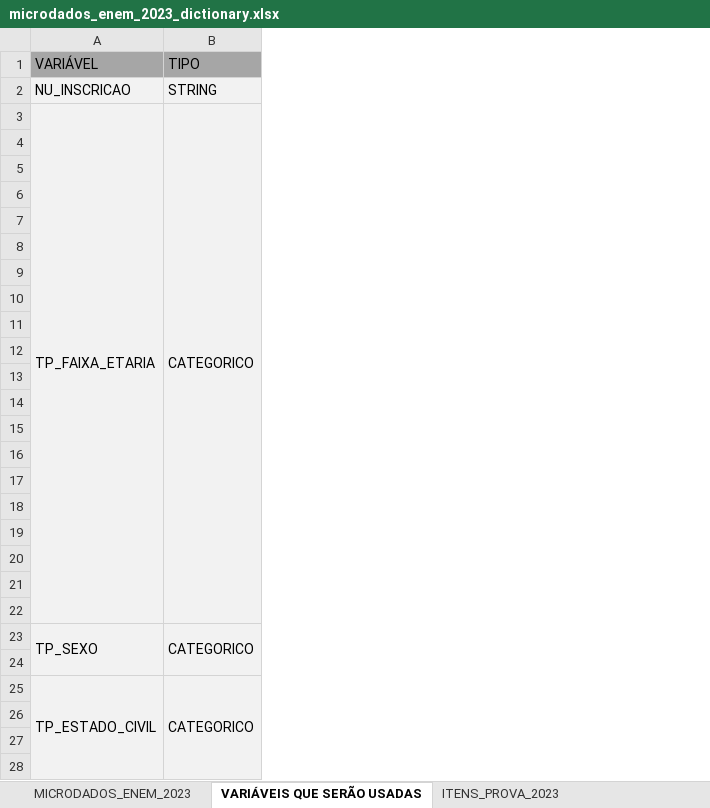
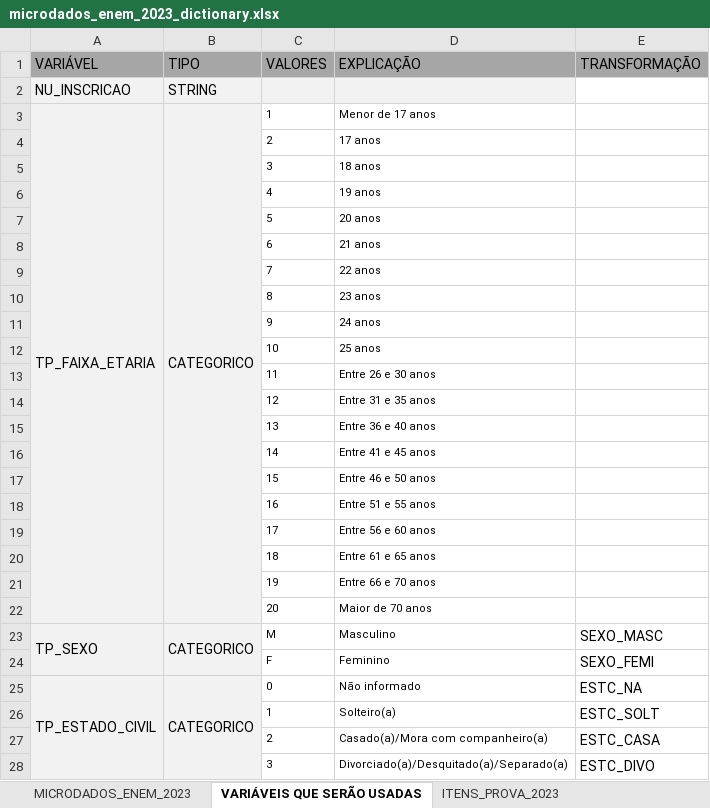
Before and after one commit to PedroGiacomin/data-mining, an Excel workbook: project-1/data/raw/dictionary/microdados_enem_2023_dictionary.xlsx, sheet VARIÁVEIS QUE SERÃO USADAS, drawn as a sheet; only a part is shown; values as stored, in another font and other column widths than the file's, no borders; the diff covers the shown part only; the diff names each change by its address in the sheet, - before the commit and + after, or states it on an @@ line.

```diff
--- a/project-1/data/raw/dictionary/microdados_enem_2023_dictionary.xlsx (sheet VARIÁVEIS QUE SERÃO USADAS)
+++ b/project-1/data/raw/dictionary/microdados_enem_2023_dictionary.xlsx (sheet VARIÁVEIS QUE SERÃO USADAS)
+column C (VALORES), rows 3-28: 1 | 2 | 3 | 4 | 5 | 6 | 7 | 8 | 9 | 10 | 11 | 12 | 13 | 14 | 15 | 16 | 17 | 18 | 19 | 20 | M | F | 0 | 1 | 2 | 3
+column D (EXPLICAÇÃO), rows 3-28: Menor de 17 anos | 17 anos | 18 anos | 19 anos | 20 anos | 21 anos | 22 anos | 23 anos | 24 anos | 25 anos | Entre 26 e 30 anos | Entre 31 e 35 anos | Entre 36 e 40 anos | Entre 41 e 45 anos | Entre 46 e 50 anos | Entre 51 e 55 anos | Entre 56 e 60 anos | Entre 61 e 65 anos | Entre 66 e 70 anos | Maior de 70 anos | Masculino | Feminino | Não informado | Solteiro(a) | Casado(a)/Mora com companheiro(a) | Divorciado(a)/Desquitado(a)/Separado(a)
+column E (TRANSFORMAÇÃO), rows 23-28: SEXO_MASC | SEXO_FEMI | ESTC_NA | ESTC_SOLT | ESTC_CASA | ESTC_DIVO
-row 4: (empty)
+row 4:  |  | 2 | 17 anos
-row 5: (empty)
+row 5:  |  | 3 | 18 anos
-row 6: (empty)
+row 6:  |  | 4 | 19 anos
-row 7: (empty)
+row 7:  |  | 5 | 20 anos
-row 8: (empty)
+row 8:  |  | 6 | 21 anos
-row 9: (empty)
+row 9:  |  | 7 | 22 anos
-row 10: (empty)
+row 10:  |  | 8 | 23 anos
-row 11: (empty)
+row 11:  |  | 9 | 24 anos
-row 12: (empty)
+row 12:  |  | 10 | 25 anos
-row 13: (empty)
+row 13:  |  | 11 | Entre 26 e 30 anos
-row 14: (empty)
+row 14:  |  | 12 | Entre 31 e 35 anos
-row 15: (empty)
+row 15:  |  | 13 | Entre 36 e 40 anos
-row 16: (empty)
+row 16:  |  | 14 | Entre 41 e 45 anos
-row 17: (empty)
+row 17:  |  | 15 | Entre 46 e 50 anos
-row 18: (empty)
+row 18:  |  | 16 | Entre 51 e 55 anos
-row 19: (empty)
+row 19:  |  | 17 | Entre 56 e 60 anos
-row 20: (empty)
+row 20:  |  | 18 | Entre 61 e 65 anos
-row 21: (empty)
+row 21:  |  | 19 | Entre 66 e 70 anos
-row 22: (empty)
+row 22:  |  | 20 | Maior de 70 anos
-row 24: (empty)
+row 24:  |  | F | Feminino | SEXO_FEMI
-row 26: (empty)
+row 26:  |  | 1 | Solteiro(a) | ESTC_SOLT
-row 27: (empty)
+row 27:  |  | 2 | Casado(a)/Mora com companheiro(a) | ESTC_CASA
-row 28: (empty)
+row 28:  |  | 3 | Divorciado(a)/Desquitado(a)/Separado(a) | ESTC_DIVO
```
Also changed, not shown: 3 added rows, 292 edited cells, cell formats and merged cells elsewhere in this sheet, sheet MICRODADOS_ENEM_2023, 1 other file.
